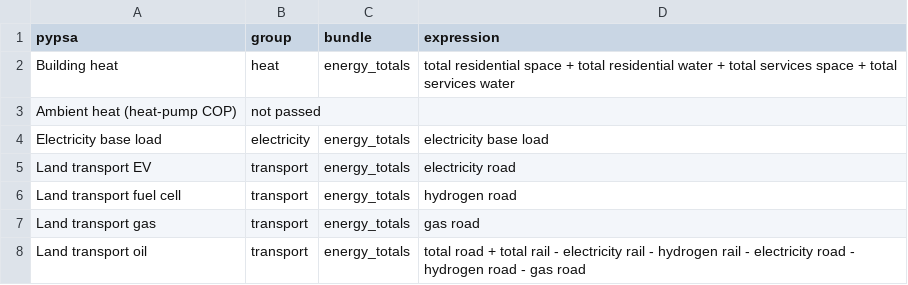
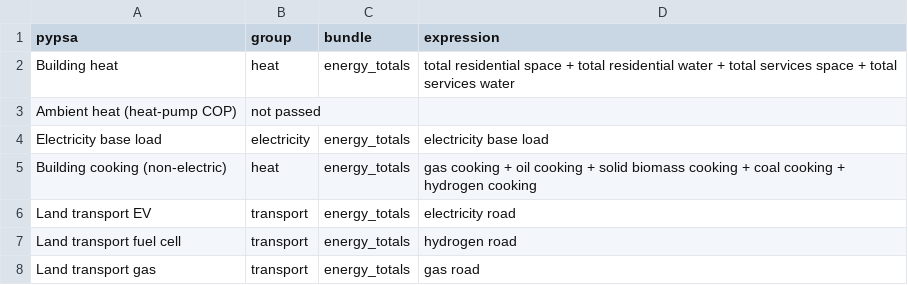
Before and after one commit to IntSusEnergySystems/PatEx-PyPSA, a CSV file: data/sankey_nodes.csv, drawn as a sheet; only a part is shown; the shorter side is filled out with more unchanged rows; the diff names each change by its address in the sheet, - before the commit and + after, or states it on an @@ line.

```diff
--- a/data/sankey_nodes.csv
+++ b/data/sankey_nodes.csv
+row 5: Building cooking (non-electric) | heat | energy_totals | gas cooking + oil cooking + solid biomass cooking + coal cooking + hydrogen cooking
```
Also changed, not shown: data/extraction_rules.csv, data/sankey_flows.csv, 9 other files.
